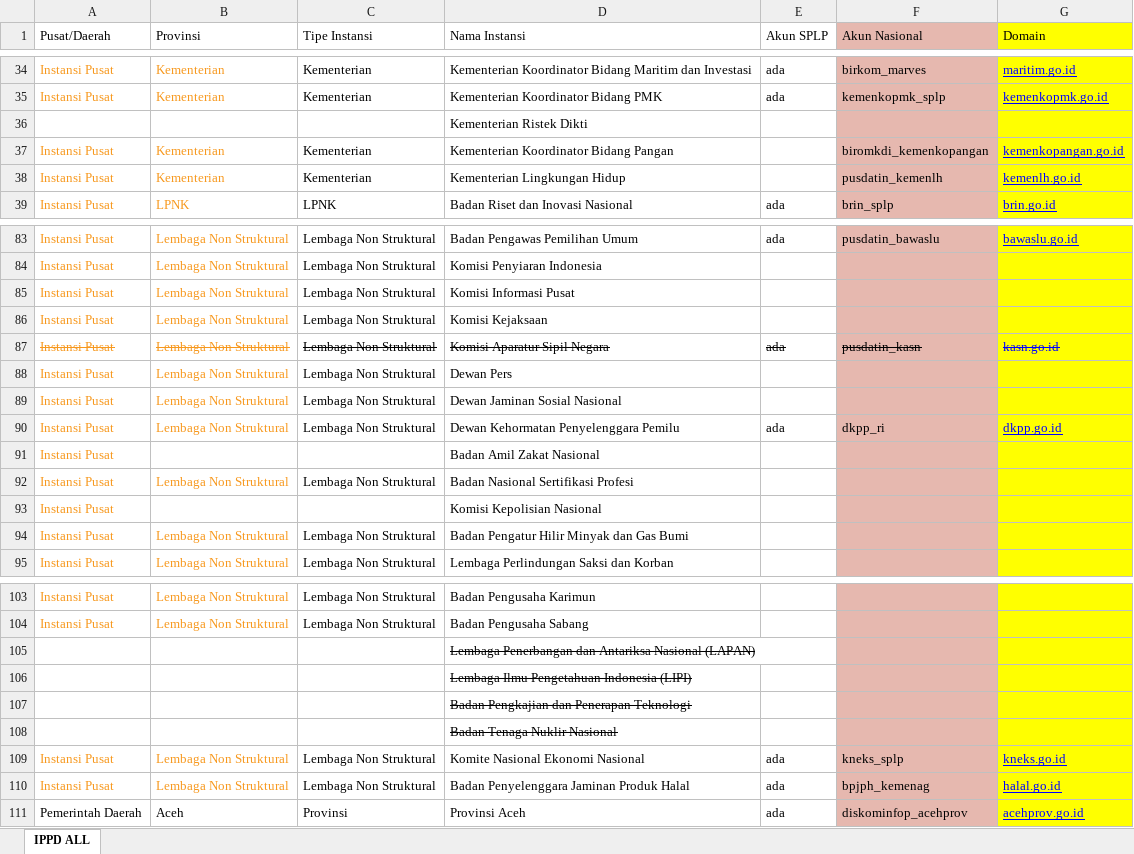
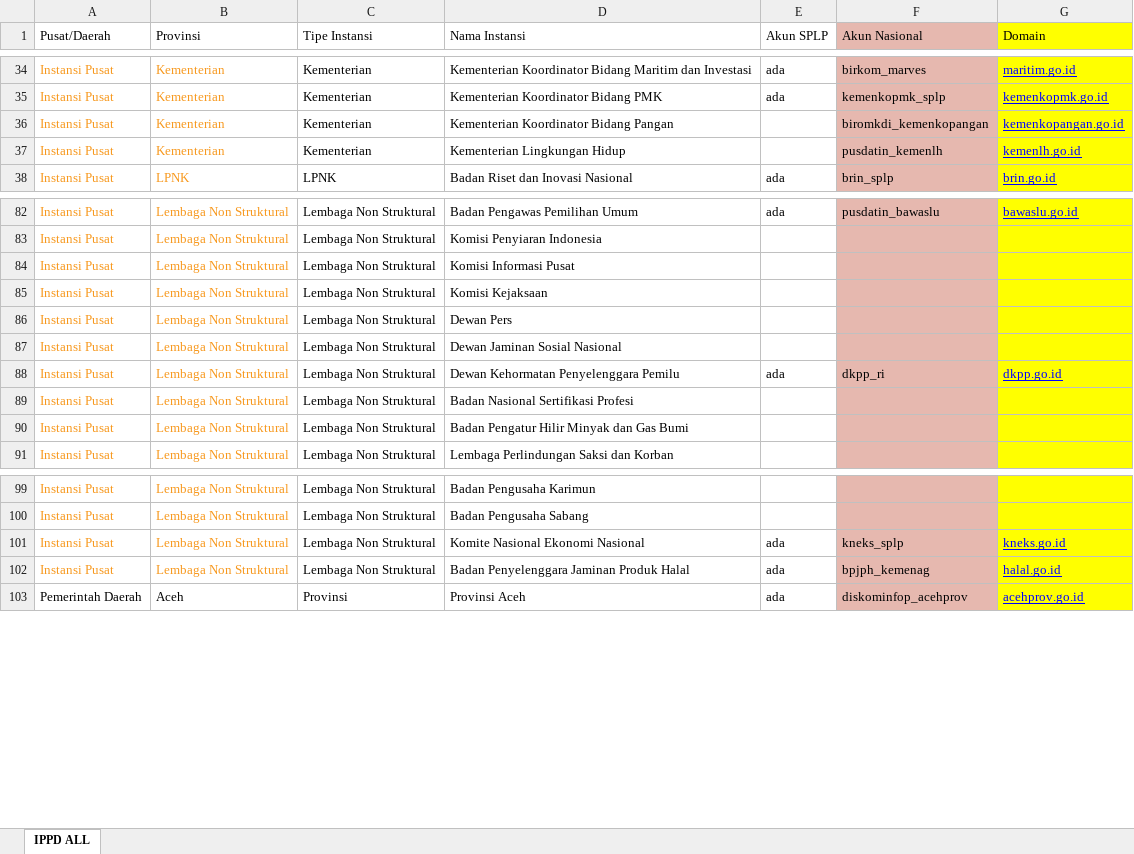
Before and after one commit to evanbangun/loki_log_analyzer, an Excel workbook: mapping.xlsx, sheet IPPD ALL, drawn as a sheet; only a part is shown, gaps mark what is left out; values as stored, in another font and other column widths than the file's, no borders; the diff names each change by its address in the sheet, - before the commit and + after, or states it on an @@ line.

```diff
--- a/mapping.xlsx (sheet IPPD ALL)
+++ b/mapping.xlsx (sheet IPPD ALL)
-row 36:  |  |  | Kementerian Ristek Dikti
-row 87: Instansi Pusat | Lembaga Non Struktural | Lembaga Non Struktural | Komisi Aparatur Sipil Negara | ada | pusdatin_kasn | kasn.go.id
-row 91: Instansi Pusat |  |  | Badan Amil Zakat Nasional
-row 93: Instansi Pusat |  |  | Komisi Kepolisian Nasional
-row 105:  |  |  | Lembaga Penerbangan dan Antariksa Nasional (LAPAN)
-row 106:  |  |  | Lembaga Ilmu Pengetahuan Indonesia (LIPI)
-row 107:  |  |  | Badan Pengkajian dan Penerapan Teknologi
-row 108:  |  |  | Badan Tenaga Nuklir Nasional
```
Also changed, not shown: Report/recap__National_Aggregated.xlsx, 9 other files.
